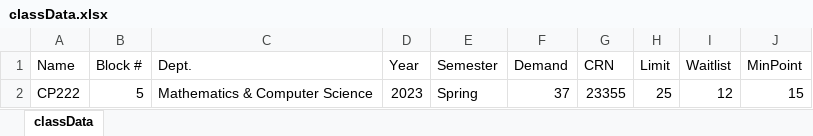
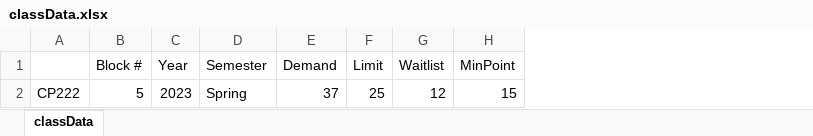
Before and after one commit to oliverRamirez4/CC-Points-Project, an Excel workbook: pythonProject/classData.xlsx, sheet classData, drawn as a sheet; values as stored, in another font and other column widths than the file's, no borders; the diff names each change by its address in the sheet, - before the commit and + after, or states it on an @@ line.

Commit message:
2/17/23 2:55pm

```diff
--- a/pythonProject/classData.xlsx (sheet classData)
+++ b/pythonProject/classData.xlsx (sheet classData)
-column C (Dept.), row 2: Mathematics & Computer Science
-column G (CRN), row 2: 23355
-A1: Name
+A1: (empty)
```
